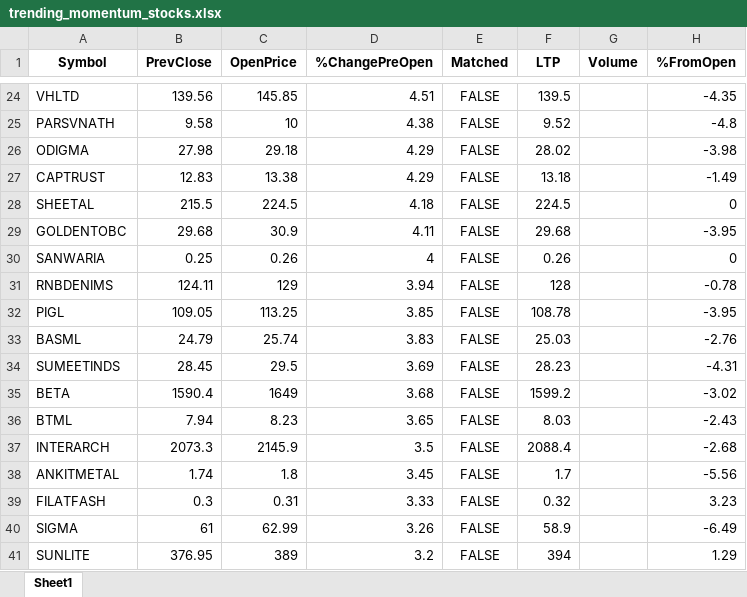
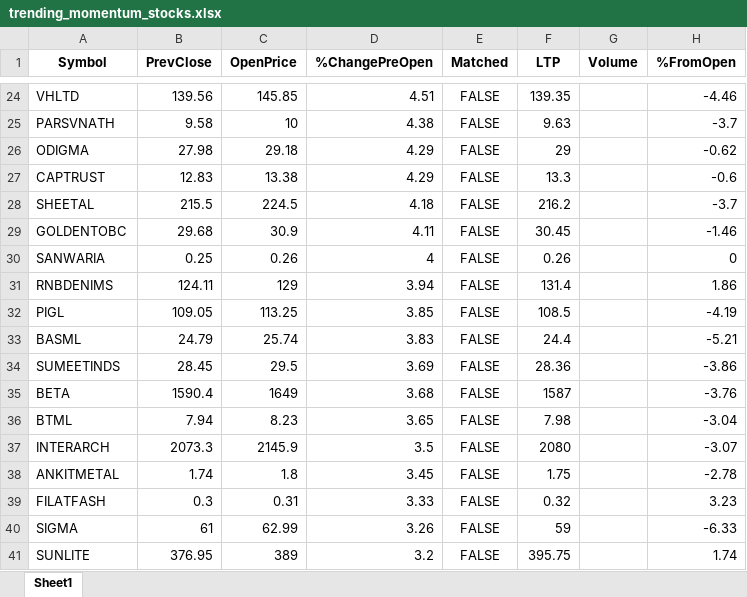
Before and after one commit to npparmar28/momentum-pwa, an Excel workbook: data/trending_momentum_stocks.xlsx, sheet Sheet1, drawn as a sheet; only a part is shown, gaps mark what is left out; values as stored, in another font and other column widths than the file's, no borders; the diff covers the shown part only; the diff names each change by its address in the sheet, - before the commit and + after, or states it on an @@ line.

```diff
--- a/data/trending_momentum_stocks.xlsx (sheet Sheet1)
+++ b/data/trending_momentum_stocks.xlsx (sheet Sheet1)
-F24 (LTP): 139.5
+F24 (LTP): 139.35
-H24 (%FromOpen): -4.35
+H24 (%FromOpen): -4.46
-F25 (LTP): 9.52
+F25 (LTP): 9.63
-H25 (%FromOpen): -4.8
+H25 (%FromOpen): -3.7
-F26 (LTP): 28.02
+F26 (LTP): 29
-H26 (%FromOpen): -3.98
+H26 (%FromOpen): -0.62
-F27 (LTP): 13.18
+F27 (LTP): 13.3
-H27 (%FromOpen): -1.49
+H27 (%FromOpen): -0.6
-F28 (LTP): 224.5
+F28 (LTP): 216.2
-H28 (%FromOpen): 0
+H28 (%FromOpen): -3.7
-F29 (LTP): 29.68
+F29 (LTP): 30.45
-H29 (%FromOpen): -3.95
+H29 (%FromOpen): -1.46
-F31 (LTP): 128
+F31 (LTP): 131.4
-H31 (%FromOpen): -0.78
+H31 (%FromOpen): 1.86
-F32 (LTP): 108.78
+F32 (LTP): 108.5
-H32 (%FromOpen): -3.95
+H32 (%FromOpen): -4.19
-F33 (LTP): 25.03
+F33 (LTP): 24.4
-H33 (%FromOpen): -2.76
+H33 (%FromOpen): -5.21
-F34 (LTP): 28.23
+F34 (LTP): 28.36
-H34 (%FromOpen): -4.31
+H34 (%FromOpen): -3.86
-F35 (LTP): 1599.2
+F35 (LTP): 1587
-H35 (%FromOpen): -3.02
+H35 (%FromOpen): -3.76
-F36 (LTP): 8.03
+F36 (LTP): 7.98
-H36 (%FromOpen): -2.43
+H36 (%FromOpen): -3.04
-F37 (LTP): 2088.4
+F37 (LTP): 2080
-H37 (%FromOpen): -2.68
+H37 (%FromOpen): -3.07
-F38 (LTP): 1.7
+F38 (LTP): 1.75
-H38 (%FromOpen): -5.56
+H38 (%FromOpen): -2.78
-F40 (LTP): 58.9
+F40 (LTP): 59
-H40 (%FromOpen): -6.49
+H40 (%FromOpen): -6.33
-F41 (LTP): 394
+F41 (LTP): 395.75
-H41 (%FromOpen): 1.29
+H41 (%FromOpen): 1.74
```
Also changed, not shown: 340 edited cells elsewhere in this sheet, 1 other file.
